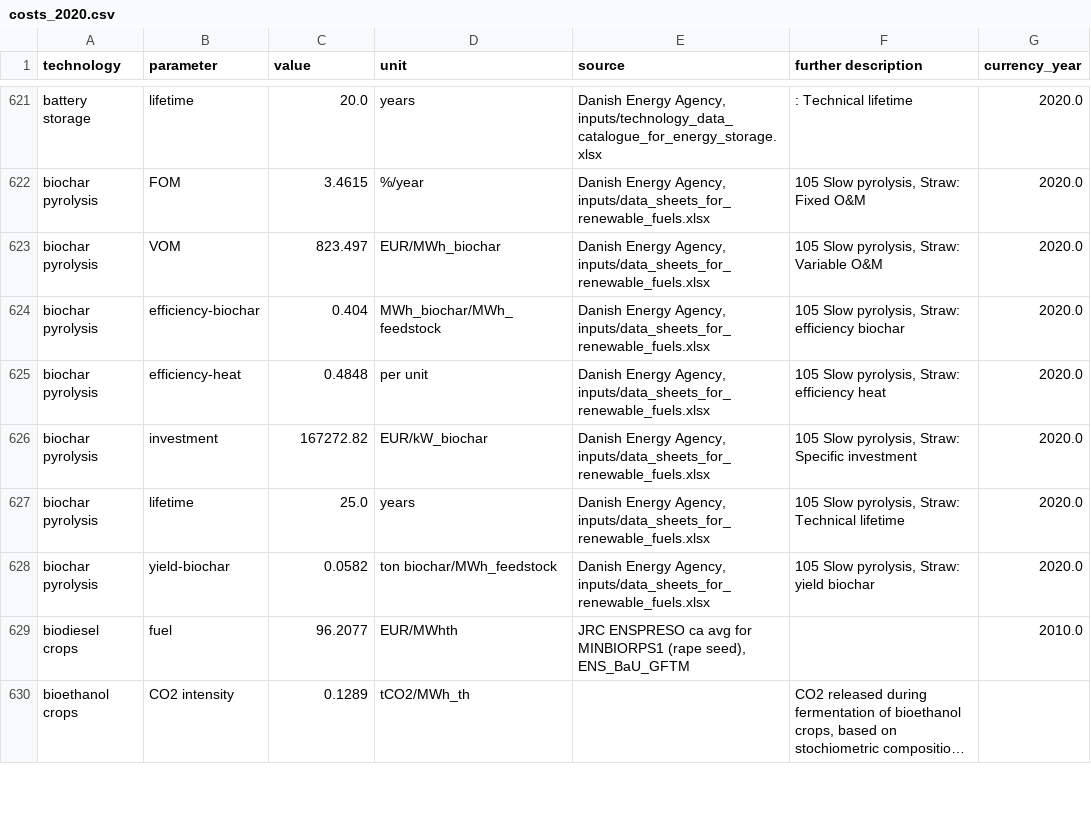
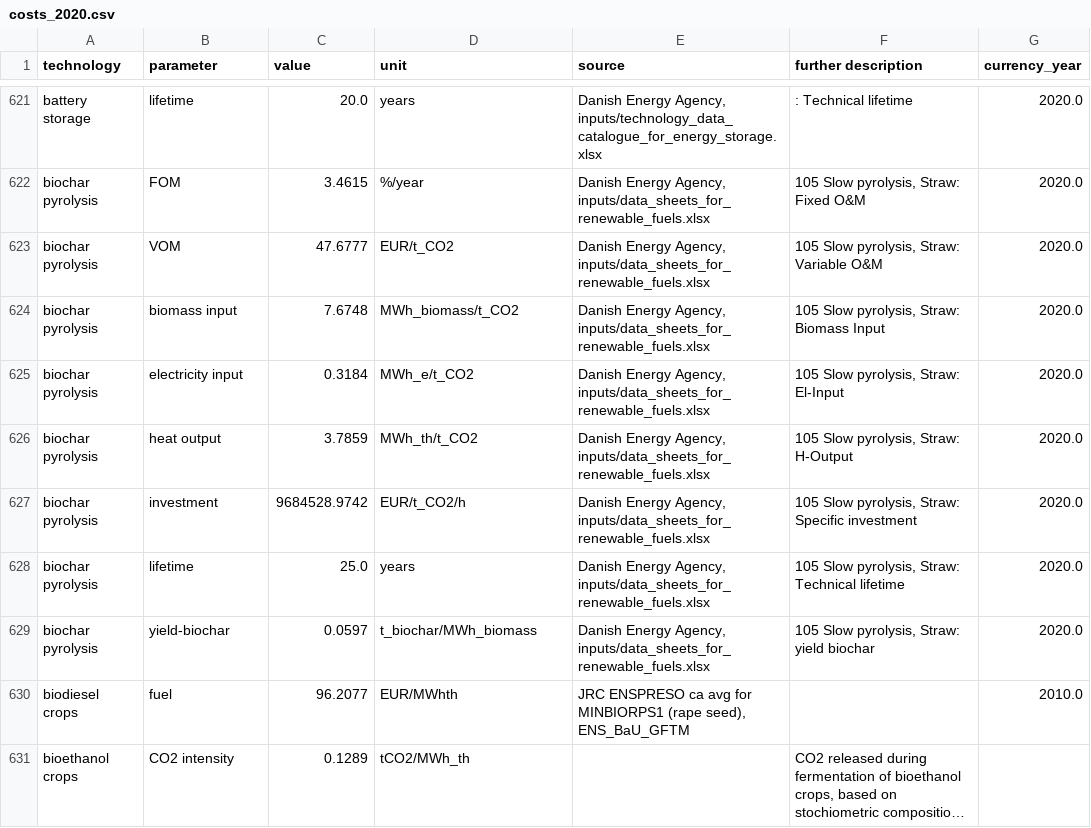
Before and after one commit to PyPSA/technology-data, a CSV file: outputs/costs_2020.csv, drawn as a sheet; only a part is shown, gaps mark what is left out; long unchanged cells end in ….

```diff
--- a/outputs/costs_2020.csv
+++ b/outputs/costs_2020.csv
@@ -625,8 +625,9 @@ battery storage,lifetime,20.0,years,"Danish Energy Agency, inputs/technology_dat
 biochar pyrolysis,FOM,3.4615,%/year,"Danish Energy Agency, inputs/data_sheets_for_renewable_fuels.xlsx","105 Slow pyrolysis, Straw:  Fixed O&M",2020.0
-biochar pyrolysis,VOM,823.497,EUR/MWh_biochar,"Danish Energy Agency, inputs/data_sheets_for_renewable_fuels.xlsx","105 Slow pyrolysis, Straw:  Variable O&M",2020.0
-biochar pyrolysis,efficiency-biochar,0.404,MWh_biochar/MWh_feedstock,"Danish Energy Agency, inputs/data_sheets_for_renewable_fuels.xlsx","105 Slow pyrolysis, Straw:  efficiency biochar",2020.0
-biochar pyrolysis,efficiency-heat,0.4848,per unit,"Danish Energy Agency, inputs/data_sheets_for_renewable_fuels.xlsx","105 Slow pyrolysis, Straw:  efficiency heat",2020.0
-biochar pyrolysis,investment,167272.82,EUR/kW_biochar,"Danish Energy Agency, inputs/data_sheets_for_renewable_fuels.xlsx","105 Slow pyrolysis, Straw:  Specific investment",2020.0
+biochar pyrolysis,VOM,47.6777,EUR/t_CO2,"Danish Energy Agency, inputs/data_sheets_for_renewable_fuels.xlsx","105 Slow pyrolysis, Straw:  Variable O&M",2020.0
+biochar pyrolysis,biomass input,7.6748,MWh_biomass/t_CO2,"Danish Energy Agency, inputs/data_sheets_for_renewable_fuels.xlsx","105 Slow pyrolysis, Straw:  Biomass Input",2020.0
+biochar pyrolysis,electricity input,0.3184,MWh_e/t_CO2,"Danish Energy Agency, inputs/data_sheets_for_renewable_fuels.xlsx","105 Slow pyrolysis, Straw:  El-Input",2020.0
+biochar pyrolysis,heat output,3.7859,MWh_th/t_CO2,"Danish Energy Agency, inputs/data_sheets_for_renewable_fuels.xlsx","105 Slow pyrolysis, Straw:  H-Output",2020.0
+biochar pyrolysis,investment,9684528.9742,EUR/t_CO2/h,"Danish Energy Agency, inputs/data_sheets_for_renewable_fuels.xlsx","105 Slow pyrolysis, Straw:  Specific investment",2020.0
 biochar pyrolysis,lifetime,25.0,years,"Danish Energy Agency, inputs/data_sheets_for_renewable_fuels.xlsx","105 Slow pyrolysis, Straw:  Technical lifetime",2020.0
-biochar pyrolysis,yield-biochar,0.0582,ton biochar/MWh_feedstock,"Danish Energy Agency, inputs/data_sheets_for_renewable_fuels.xlsx","105 Slow pyrolysis, Straw:  yield biochar",2020.0
+biochar pyrolysis,yield-biochar,0.0597,t_biochar/MWh_biomass,"Danish Energy Agency, inputs/data_sheets_for_renewable_fuels.xlsx","105 Slow pyrolysis, Straw:  yield biochar",2020.0
 biodiesel crops,fuel,96.2077,EUR/MWhth,"JRC ENSPRESO ca avg for MINBIORPS1 (rape seed), ENS_BaU_GFTM",,2010.0
```
Also changed, not shown: outputs/costs_2025.csv, outputs/costs_2030.csv, 12 other files.
